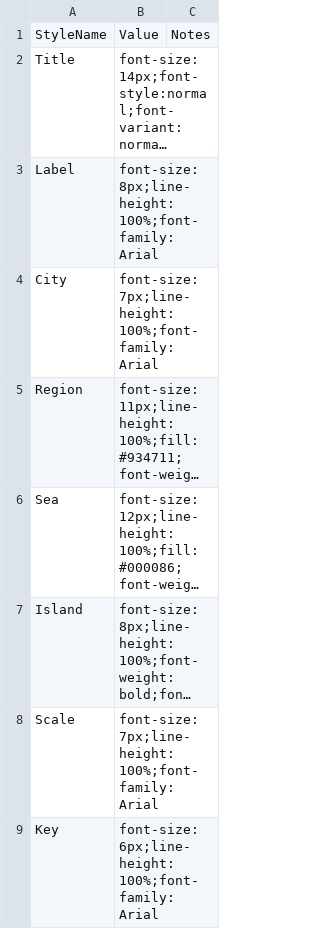
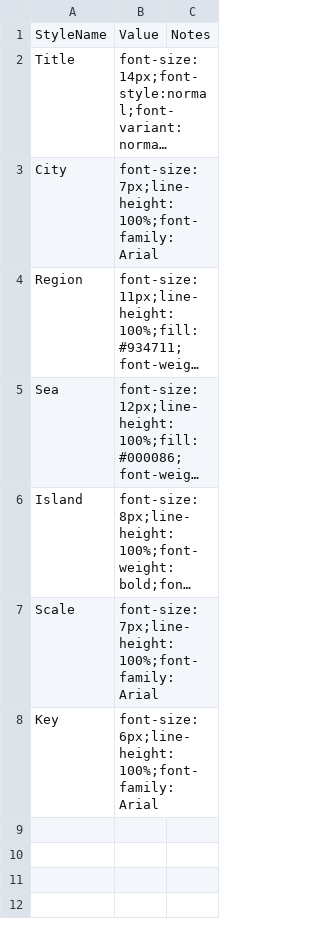
Before and after one commit to sillsdevarchive/ptxplus, a CSV file: resources/lib_maps/m008-styles.csv, drawn as a sheet; long unchanged cells end in …; the diff names each change by its address in the sheet, - before the commit and + after, or states it on an @@ line.

```diff
--- a/resources/lib_maps/m008-styles.csv
+++ b/resources/lib_maps/m008-styles.csv
-row 3: Label | font-size:8px;line-height:100%;font-family:Arial
```
Also changed, not shown: resources/lib_maps/m006-styles.csv.
